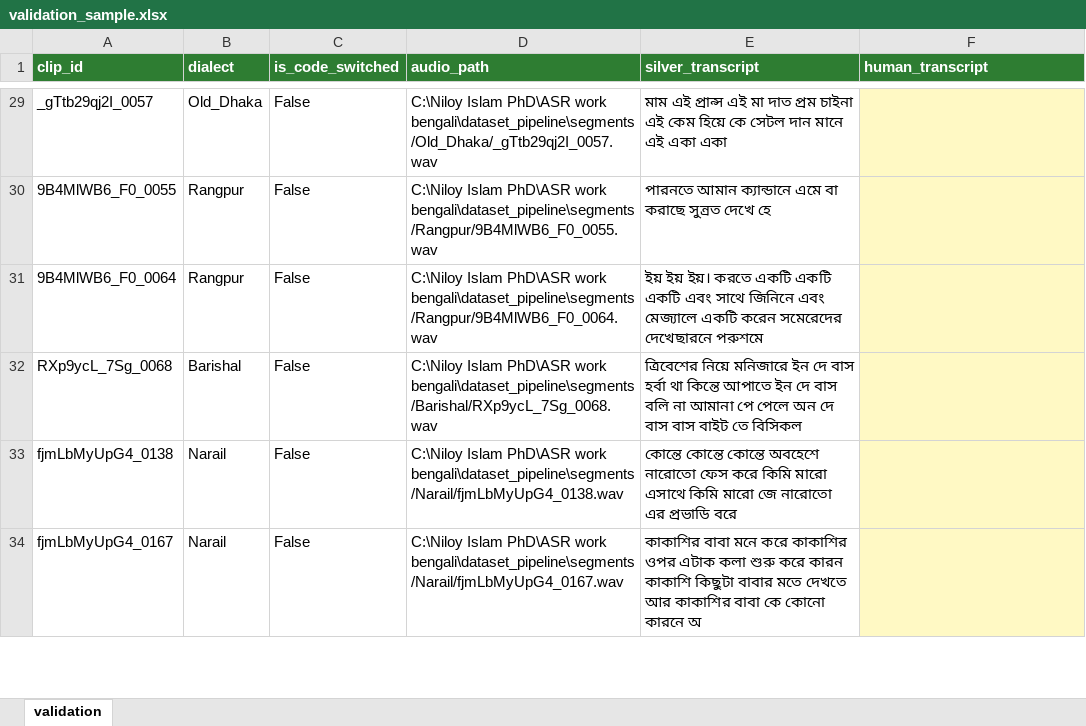
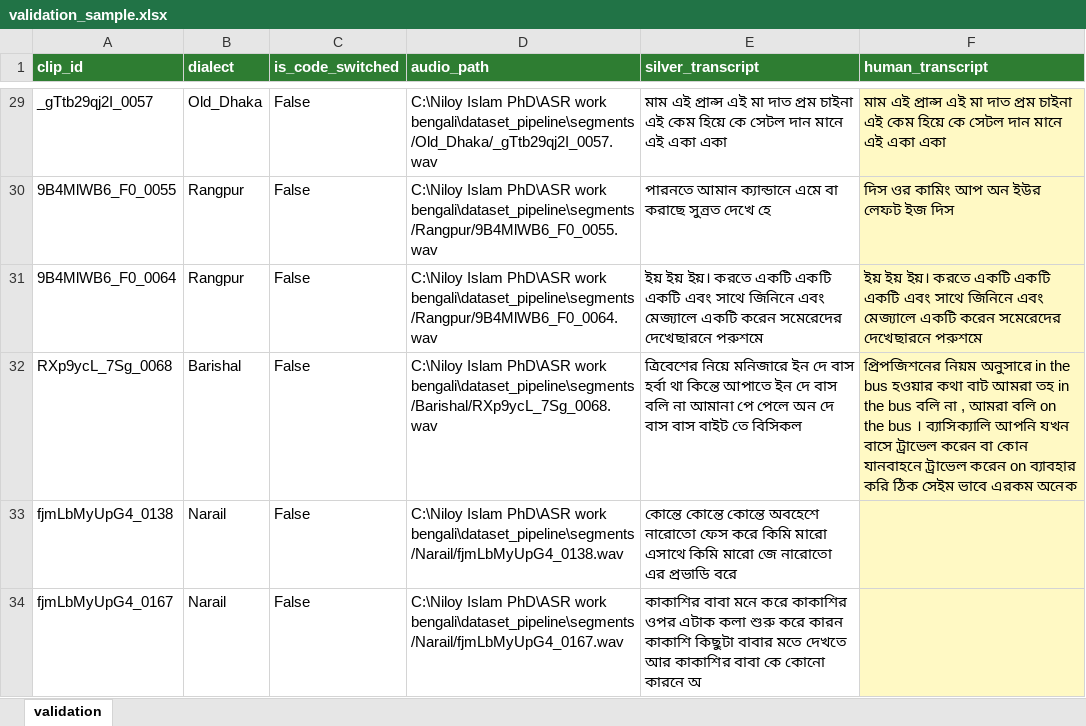
Before and after one commit to niloycste/ASR-Bengali-Local-Dialect-, an Excel workbook: evaluation/results/validation_sample.xlsx, sheet validation, drawn as a sheet; only a part is shown, gaps mark what is left out; values as stored, in another font and other column widths than the file's, no borders; the diff covers the shown part only; the diff names each change by its address in the sheet, - before the commit and + after, or states it on an @@ line.

```diff
--- a/evaluation/results/validation_sample.xlsx (sheet validation)
+++ b/evaluation/results/validation_sample.xlsx (sheet validation)
-F29 (human_transcript): (empty)
+F29 (human_transcript): মাম এই প্রান্স এই মা দাত প্রম চাইনা এই কেম হিয়ে কে সেটল দান মানে এই একা একা
-F30 (human_transcript): (empty)
+F30 (human_transcript): দিস ওর কামিং আপ অন ইউর লেফট ইজ দিস
-F31 (human_transcript): (empty)
+F31 (human_transcript): ইয় ইয় ইয়। করতে একটি একটি একটি এবং সাথে জিনিনে এবং মেজ্যালে একটি করেন সমেরেদের দেখেছারনে পরুশমে
-F32 (human_transcript): (empty)
+F32 (human_transcript): প্রিপজিশনের নিয়ম অনুসারে in the bus হওয়ার কথা বাট আমরা তহ in the bus বলি না , আমরা বলি on the bus । ব্যাসিক্যালি আপনি যখন বাসে ট্রাভেল করেন বা কোন যানবাহনে ট্রাভেল করেন on ব্যাবহার করি ঠিক সেইম ভাবে এরকম অনেক
```
Also changed, not shown: 27 edited cells elsewhere in this sheet, evaluation/results/validation_sample_batch2.xlsx, 3 other files.
